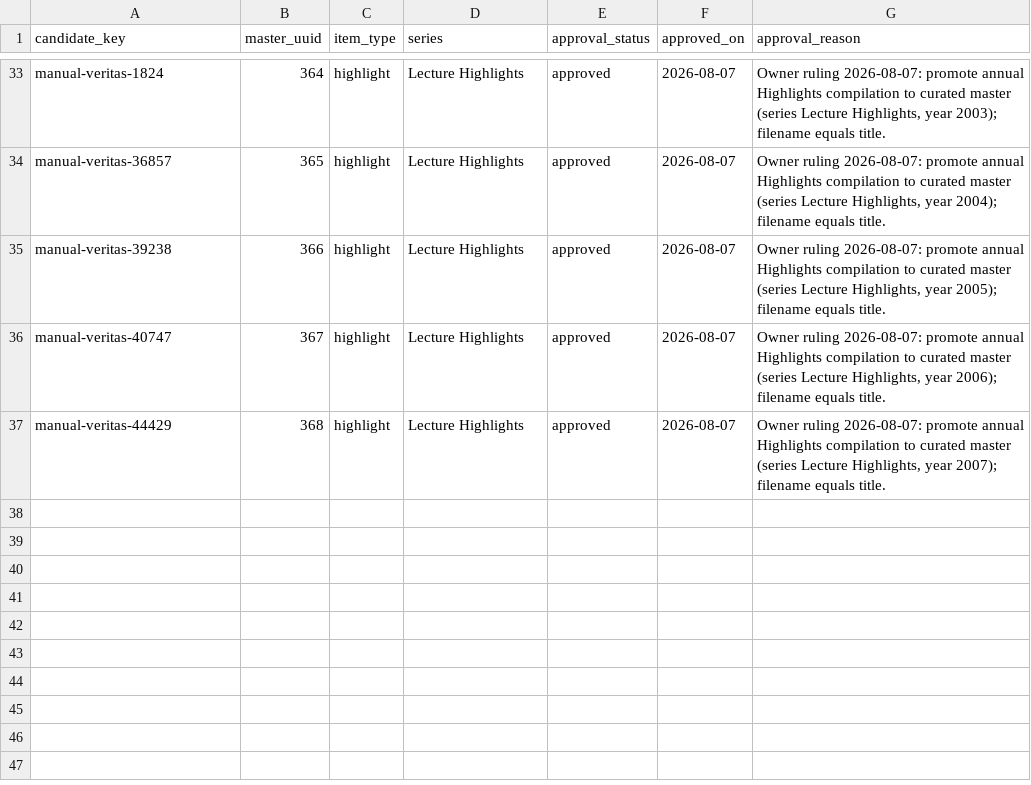
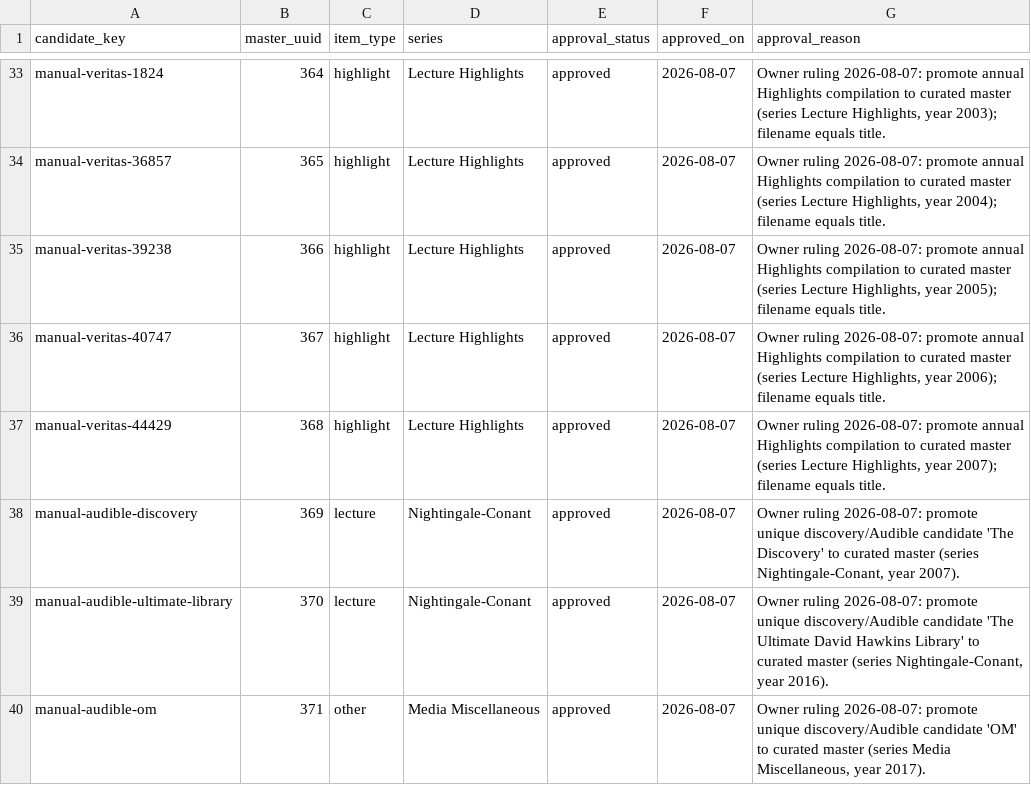
Before and after one commit to 56eli/docsheet, a CSV file: data/manual_candidate_promotions.csv, drawn as a sheet; only a part is shown, gaps mark what is left out.

```diff
--- a/data/manual_candidate_promotions.csv
+++ b/data/manual_candidate_promotions.csv
@@ -37 +37,4 @@ manual-veritas-40747,367,highlight,Lecture Highlights,approved,2026-08-07,"Owner
 manual-veritas-44429,368,highlight,Lecture Highlights,approved,2026-08-07,"Owner ruling 2026-08-07: promote annual Highlights compilation to curated master (series Lecture Highlights, year 2007); filename equals title."
+manual-audible-discovery,369,lecture,Nightingale-Conant,approved,2026-08-07,"Owner ruling 2026-08-07: promote unique discovery/Audible candidate 'The Discovery' to curated master (series Nightingale-Conant, year 2007)."
+manual-audible-ultimate-library,370,lecture,Nightingale-Conant,approved,2026-08-07,"Owner ruling 2026-08-07: promote unique discovery/Audible candidate 'The Ultimate David Hawkins Library' to curated master (series Nightingale-Conant, year 2016)."
+manual-audible-om,371,other,Media Miscellaneous,approved,2026-08-07,"Owner ruling 2026-08-07: promote unique discovery/Audible candidate 'OM' to curated master (series Media Miscellaneous, year 2017)."
```
Also changed, not shown: data/manual_master_candidates.csv, data/research_master_draft.csv, 22 other files.
